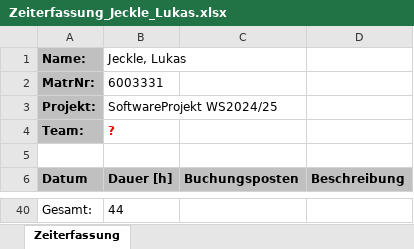
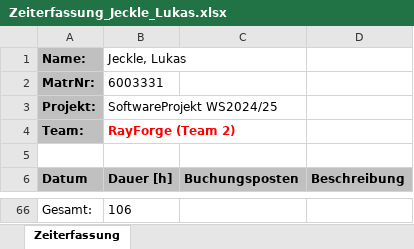
Before and after one commit to lgndluke/RaytRazor, an Excel workbook: 1. Projektplanung/1.1 Zeiterfassung/Zeiterfassung_Jeckle_Lukas.xlsx, sheet Zeiterfassung, drawn as a sheet; only a part is shown, gaps mark what is left out; values as stored, in another font and other column widths than the file's, no borders; addresses are those after the commit; the diff covers the shown part only; the diff names each change by its address in the sheet, - before the commit and + after, or states it on an @@ line.

Commit message:
Zeiterfassung_Jeckle_Lukas.xlsx: Neue Zeitposten gebucht.

```diff
--- a/1. Projektplanung/1.1 Zeiterfassung/Zeiterfassung_Jeckle_Lukas.xlsx (sheet Zeiterfassung)
+++ b/1. Projektplanung/1.1 Zeiterfassung/Zeiterfassung_Jeckle_Lukas.xlsx (sheet Zeiterfassung)
-B4 (Dauer [h]): ?
+B4 (Dauer [h]): RayForge (Team 2)
-B66 (Dauer [h]): 44
+B66 (Dauer [h]): 106
```
Also changed, not shown: 26 added rows elsewhere in this sheet.
